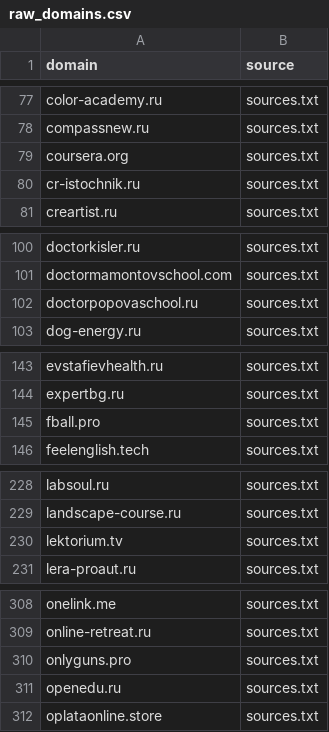
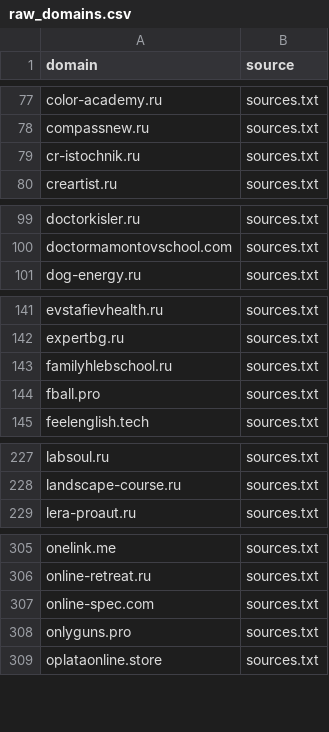
Before and after one commit to xlollypop22/rf-online-schools-registry., a CSV file: data/raw_domains.csv, drawn as a sheet; only a part is shown, gaps mark what is left out; the diff covers the shown part only.

```diff
--- a/data/raw_domains.csv
+++ b/data/raw_domains.csv
@@ -78,3 +78,2 @@ color-academy.ru,sources.txt
 compassnew.ru,sources.txt
-coursera.org,sources.txt
 cr-istochnik.ru,sources.txt
@@ -101,3 +100,2 @@ doctorkisler.ru,sources.txt
 doctormamontovschool.com,sources.txt
-doctorpopovaschool.ru,sources.txt
 dog-energy.ru,sources.txt
@@ -144,2 +142,3 @@ evstafievhealth.ru,sources.txt
 expertbg.ru,sources.txt
+familyhlebschool.ru,sources.txt
 fball.pro,sources.txt
@@ -229,3 +228,2 @@ labsoul.ru,sources.txt
 landscape-course.ru,sources.txt
-lektorium.tv,sources.txt
 lera-proaut.ru,sources.txt
@@ -309,4 +306,4 @@ onelink.me,sources.txt
 online-retreat.ru,sources.txt
+online-spec.com,sources.txt
 onlyguns.pro,sources.txt
-openedu.ru,sources.txt
 oplataonline.store,sources.txt
```
Also changed, not shown: 3 removed rows elsewhere in this file, data/registry_enriched.csv, data/registry_final.csv.
